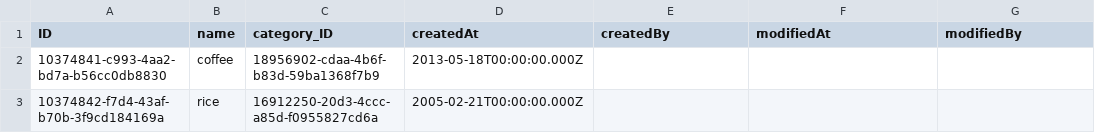
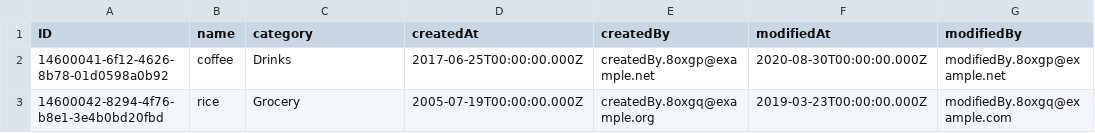
Before and after one commit to imane48/Productshop-CAP-Project, a CSV file: db/data/project.db-Products.csv, drawn as a sheet.

Commit message:
Adding category type

```diff
--- a/db/data/project.db-Products.csv
+++ b/db/data/project.db-Products.csv
@@ -1,3 +1,3 @@
-ID,name,category_ID,createdAt,createdBy,modifiedAt,modifiedBy
-10374841-c993-4aa2-bd7a-b56cc0db8830,coffee,18956902-cdaa-4b6f-b83d-59ba1368f7b9,2013-05-18T00:00:00.000Z
-10374842-f7d4-43af-b70b-3f9cd184169a,rice,16912250-20d3-4ccc-a85d-f0955827cd6a,2005-02-21T00:00:00.000Z
+ID,name,category,createdAt,createdBy,modifiedAt,modifiedBy
+14600041-6f12-4626-8b78-01d0598a0b92,coffee,Drinks,2017-06-25T00:00:00.000Z,createdBy.8oxgp@example.net,2020-08-30T00:00:00.000Z,modifiedBy.8oxgp@example.net
+14600042-8294-4f76-b8e1-3e4b0bd20fbd,rice,Grocery,2005-07-19T00:00:00.000Z,createdBy.8oxgq@example.org,2019-03-23T00:00:00.000Z,modifiedBy.8oxgq@example.com
```
Also changed, not shown: 3 other files.
